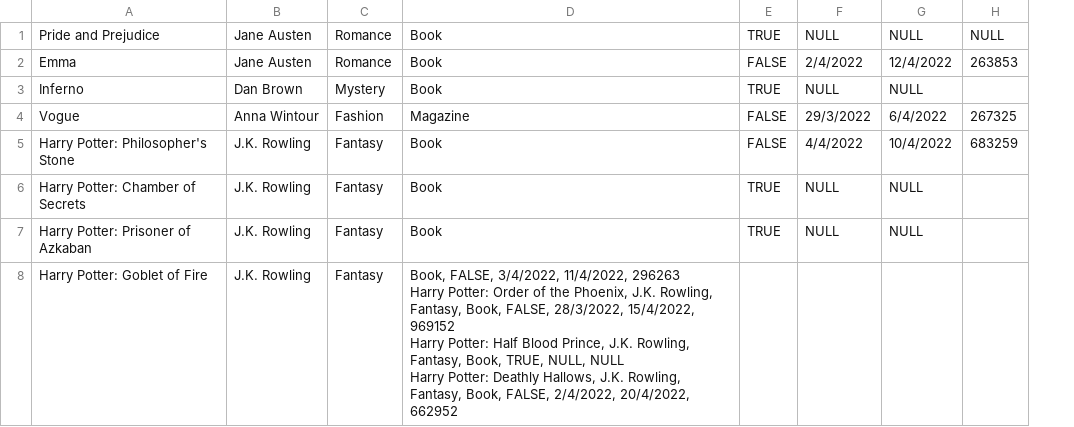
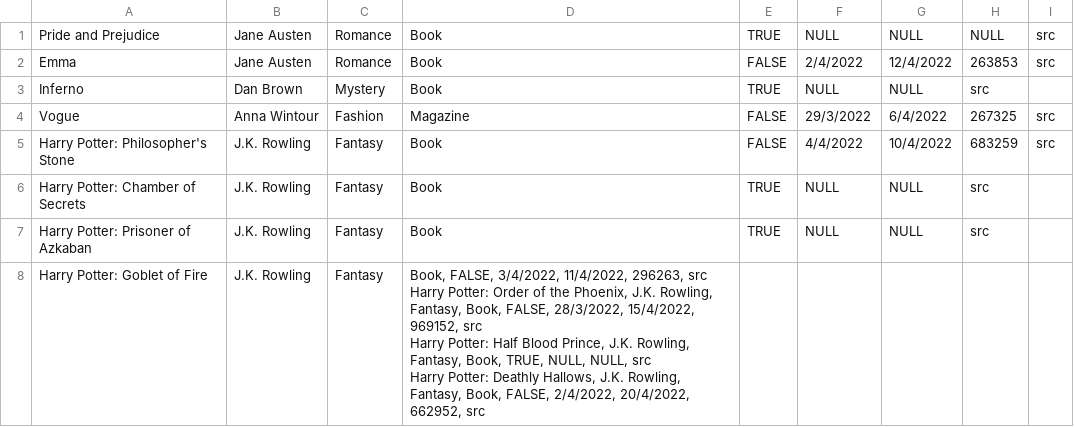
Before and after one commit to RigenKronaj/Project_Backend, a CSV file: data.csv, drawn as a sheet; ↵ is a line break in a cell; the diff names each change by its address in the sheet, - before the commit and + after, or states it on an @@ line.

Commit message:
commit

```diff
--- a/data.csv
+++ b/data.csv
+column I, rows 1-5: src | src |  | src | src
-H3: (empty)
+H3: src
-H6:H7: (empty)
+H6:H7: src
-D8: …3/4/2022, 11/4/2022, 296263 ↵ Harry Potter: Order of the Phoenix, J.K. Rowling, Fantasy, Book, FALSE, 28/3/2022, 15/4/2022, 969152 ↵ Harry Potter: Half Blood Prince, J.K. Rowling, Fantasy, Book, TRUE, NULL, NULL ↵ Harry Potter: Deathly Hallows, J.K. Rowling, Fantasy, Book, FALSE, 2/4/2022, 20/4/2022, 662952
+D8: …3/4/2022, 11/4/2022, 296263, src ↵ Harry Potter: Order of the Phoenix, J.K. Rowling, Fantasy, Book, FALSE, 28/3/2022, 15/4/2022, 969152, src ↵ Harry Potter: Half Blood Prince, J.K. Rowling, Fantasy, Book, TRUE, NULL, NULL, src ↵ Harry Potter: Deathly Hallows, J.K. Rowling, Fantasy, Book, FALSE, 2/4/2022, 20/4/2022, 662952, src
```
